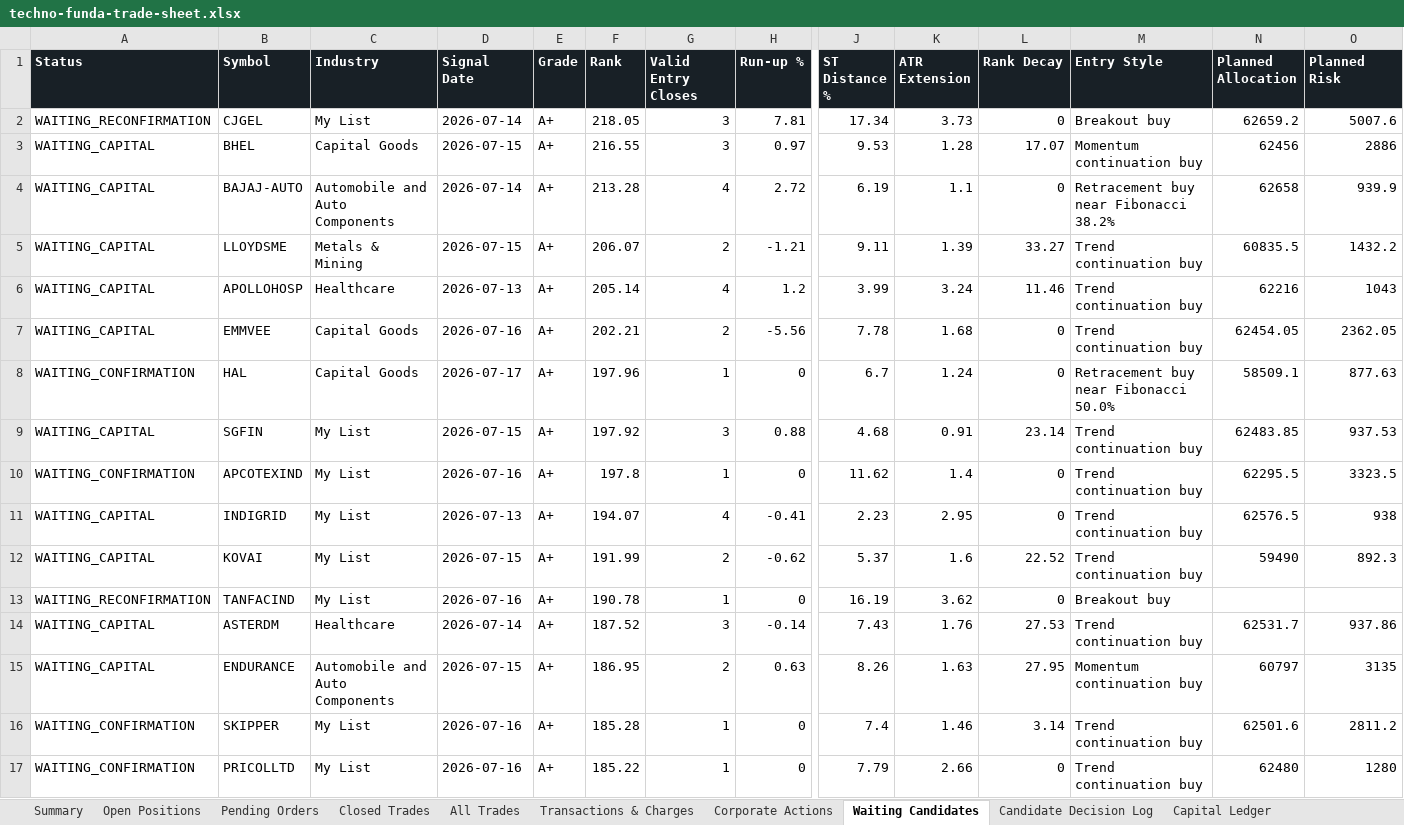
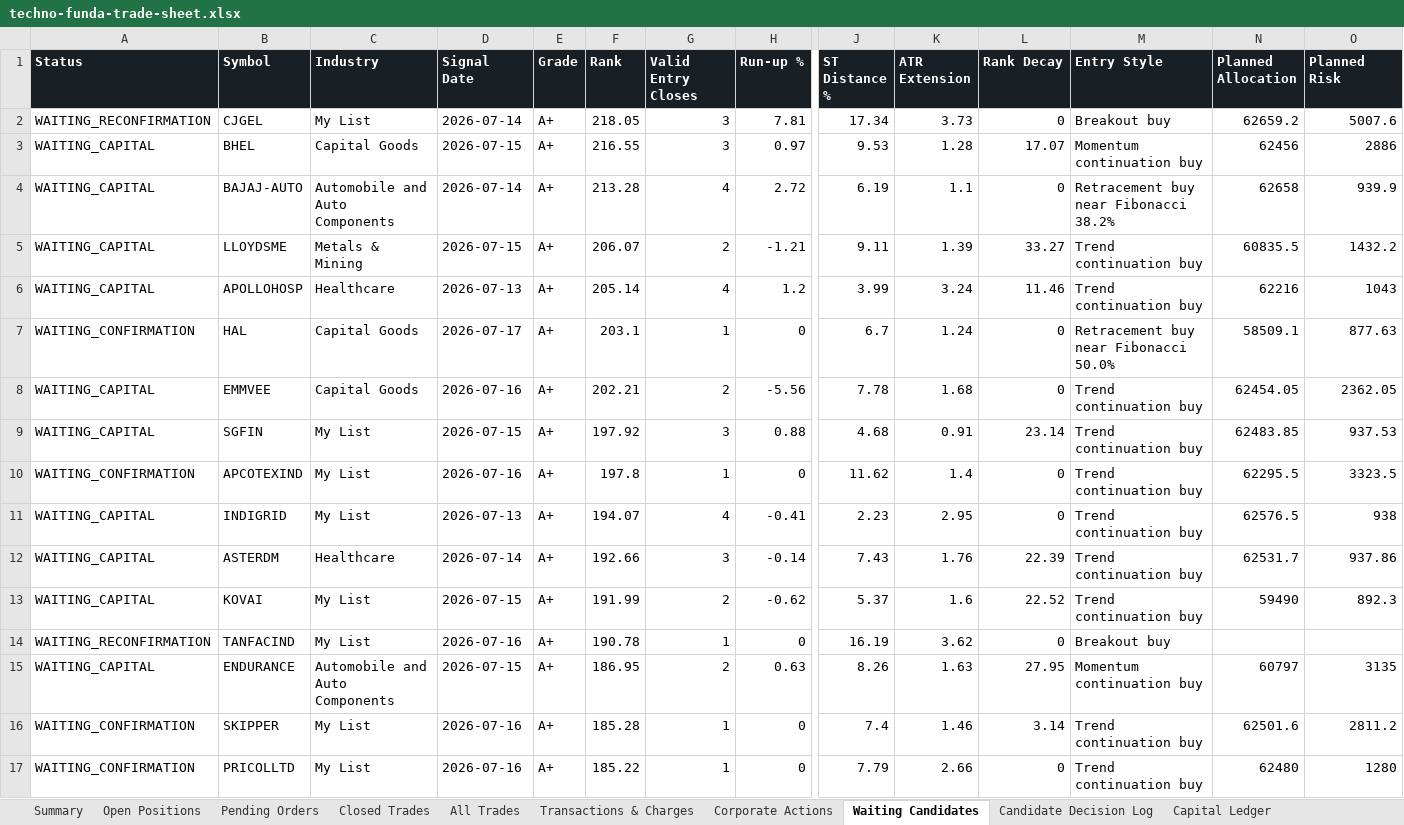
Before and after one commit to smit5927/techno-funda-screener, an Excel workbook: data/techno-funda-trade-sheet.xlsx, sheet Waiting Candidates, drawn as a sheet; only a part is shown, gaps mark what is left out; values as stored, in another font and other column widths than the file's, no borders; removed rows and columns are numbered as before the commit, all else as after; rows hold the shown columns only; the diff names each change by its address in the sheet, - before the commit and + after, or states it on an @@ line.

```diff
--- a/data/techno-funda-trade-sheet.xlsx (sheet Waiting Candidates)
+++ b/data/techno-funda-trade-sheet.xlsx (sheet Waiting Candidates)
+row 7: WAITING_CONFIRMATION | HAL | Capital Goods | 2026-07-17 | A+ | 203.1 | 1 | 0 | 6.7 | 1.24 | 0 | Retracement buy near Fibonacci 50.0% | 58509.1 | 877.63
-row 8: WAITING_CONFIRMATION | HAL | Capital Goods | 2026-07-17 | A+ | 197.96 | 1 | 0 | 6.7 | 1.24 | 0 | Retracement buy near Fibonacci 50.0% | 58509.1 | 877.63
+row 12: WAITING_CAPITAL | ASTERDM | Healthcare | 2026-07-14 | A+ | 192.66 | 3 | -0.14 | 7.43 | 1.76 | 22.39 | Trend continuation buy | 62531.7 | 937.86
-row 14: WAITING_CAPITAL | ASTERDM | Healthcare | 2026-07-14 | A+ | 187.52 | 3 | -0.14 | 7.43 | 1.76 | 27.53 | Trend continuation buy | 62531.7 | 937.86
```
Also changed, not shown: sheet Candidate Decision Log, sheet Open Positions, sheet All Trades, sheet Summary, 2 other files.
